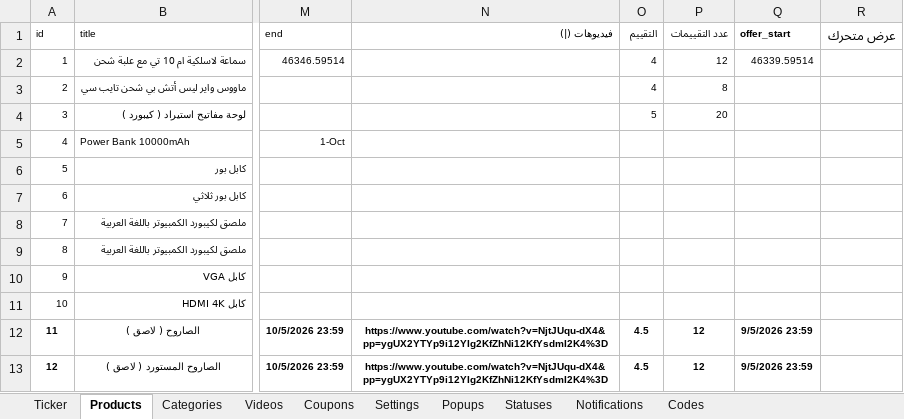
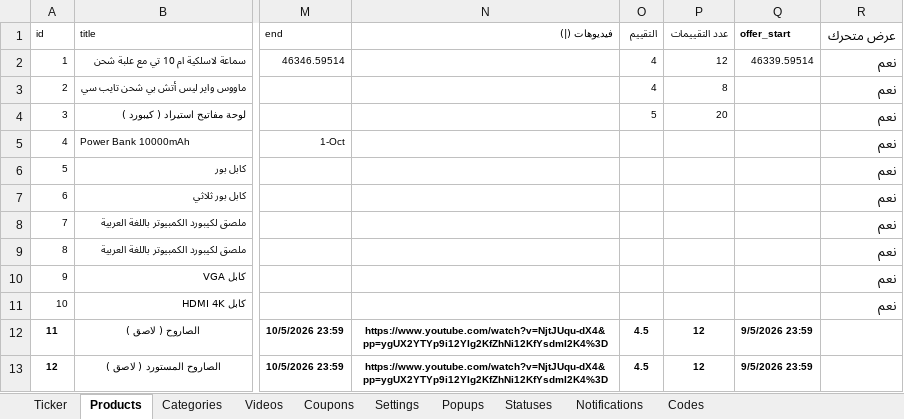
Before and after one commit to mashily/mashily-store, an Excel workbook: store-data.xlsx, sheet Products, drawn as a sheet; only a part is shown, gaps mark what is left out; values as stored, in another font and other column widths than the file's, no borders; the diff names each change by its address in the sheet, - before the commit and + after, or states it on an @@ line.

```diff
--- a/store-data.xlsx (sheet Products)
+++ b/store-data.xlsx (sheet Products)
-R2:R11 (عرض متحرك): (empty)
+R2:R11 (عرض متحرك): نعم
```
Also changed, not shown: 7 other files.
